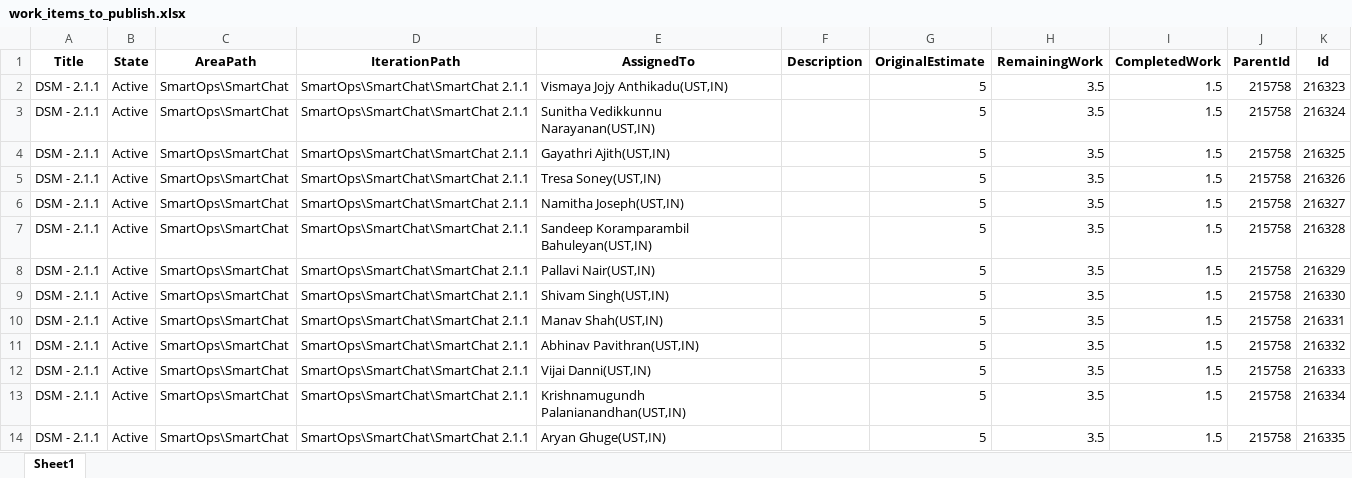
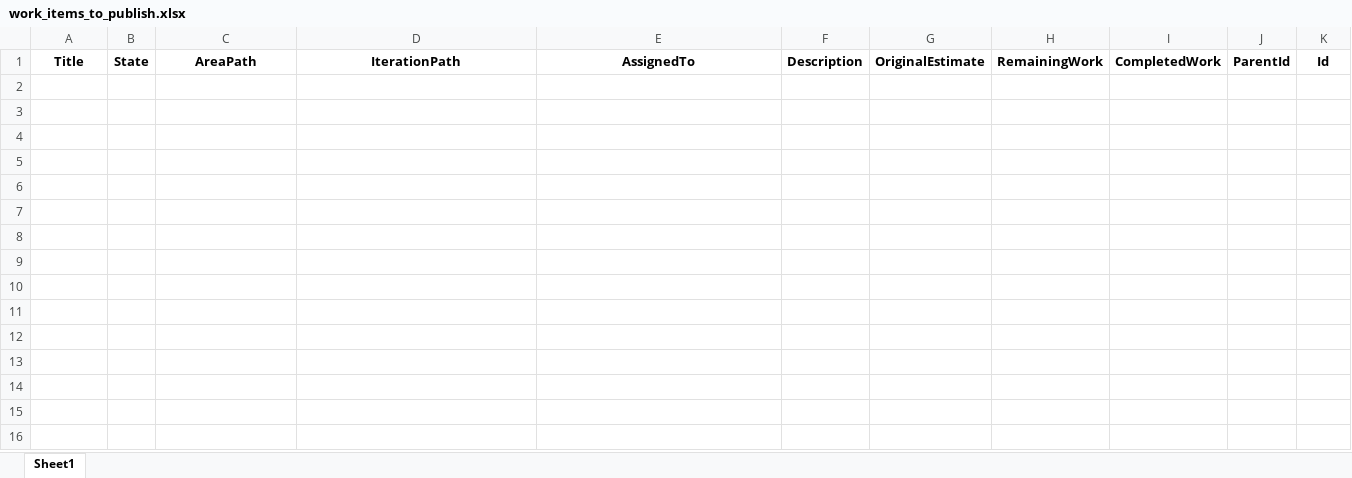
Before and after one commit to RavaUnda/ADO-Connector1, an Excel workbook: work_items_to_publish.xlsx, sheet Sheet1, drawn as a sheet; values as stored, in another font and other column widths than the file's, no borders; the diff names each change by its address in the sheet, - before the commit and + after, or states it on an @@ line.

```diff
--- a/work_items_to_publish.xlsx (sheet Sheet1)
+++ b/work_items_to_publish.xlsx (sheet Sheet1)
-row 2: DSM - 2.1.1 | Active | SmartOps\SmartChat | SmartOps\SmartChat\SmartChat 2.1.1 | Vismaya Jojy Anthikadu(UST,IN) |  | 5 | 3.5 | 1.5 | 215758 | 216323
-row 3: DSM - 2.1.1 | Active | SmartOps\SmartChat | SmartOps\SmartChat\SmartChat 2.1.1 | Sunitha Vedikkunnu Narayanan(UST,IN) |  | 5 | 3.5 | 1.5 | 215758 | 216324
-row 4: DSM - 2.1.1 | Active | SmartOps\SmartChat | SmartOps\SmartChat\SmartChat 2.1.1 | Gayathri Ajith(UST,IN) |  | 5 | 3.5 | 1.5 | 215758 | 216325
-row 5: DSM - 2.1.1 | Active | SmartOps\SmartChat | SmartOps\SmartChat\SmartChat 2.1.1 | Tresa Soney(UST,IN) |  | 5 | 3.5 | 1.5 | 215758 | 216326
-row 6: DSM - 2.1.1 | Active | SmartOps\SmartChat | SmartOps\SmartChat\SmartChat 2.1.1 | Namitha Joseph(UST,IN) |  | 5 | 3.5 | 1.5 | 215758 | 216327
-row 7: DSM - 2.1.1 | Active | SmartOps\SmartChat | SmartOps\SmartChat\SmartChat 2.1.1 | Sandeep Koramparambil Bahuleyan(UST,IN) |  | 5 | 3.5 | 1.5 | 215758 | 216328
-row 8: DSM - 2.1.1 | Active | SmartOps\SmartChat | SmartOps\SmartChat\SmartChat 2.1.1 | Pallavi Nair(UST,IN) |  | 5 | 3.5 | 1.5 | 215758 | 216329
-row 9: DSM - 2.1.1 | Active | SmartOps\SmartChat | SmartOps\SmartChat\SmartChat 2.1.1 | Shivam Singh(UST,IN) |  | 5 | 3.5 | 1.5 | 215758 | 216330
-row 10: DSM - 2.1.1 | Active | SmartOps\SmartChat | SmartOps\SmartChat\SmartChat 2.1.1 | Manav Shah(UST,IN) |  | 5 | 3.5 | 1.5 | 215758 | 216331
-row 11: DSM - 2.1.1 | Active | SmartOps\SmartChat | SmartOps\SmartChat\SmartChat 2.1.1 | Abhinav Pavithran(UST,IN) |  | 5 | 3.5 | 1.5 | 215758 | 216332
-row 12: DSM - 2.1.1 | Active | SmartOps\SmartChat | SmartOps\SmartChat\SmartChat 2.1.1 | Vijai Danni(UST,IN) |  | 5 | 3.5 | 1.5 | 215758 | 216333
-row 13: DSM - 2.1.1 | Active | SmartOps\SmartChat | SmartOps\SmartChat\SmartChat 2.1.1 | Krishnamugundh Palanianandhan(UST,IN) |  | 5 | 3.5 | 1.5 | 215758 | 216334
-row 14: DSM - 2.1.1 | Active | SmartOps\SmartChat | SmartOps\SmartChat\SmartChat 2.1.1 | Aryan Ghuge(UST,IN) |  | 5 | 3.5 | 1.5 | 215758 | 216335
```
Also changed, not shown: work_items.xlsx, 1 other file.
